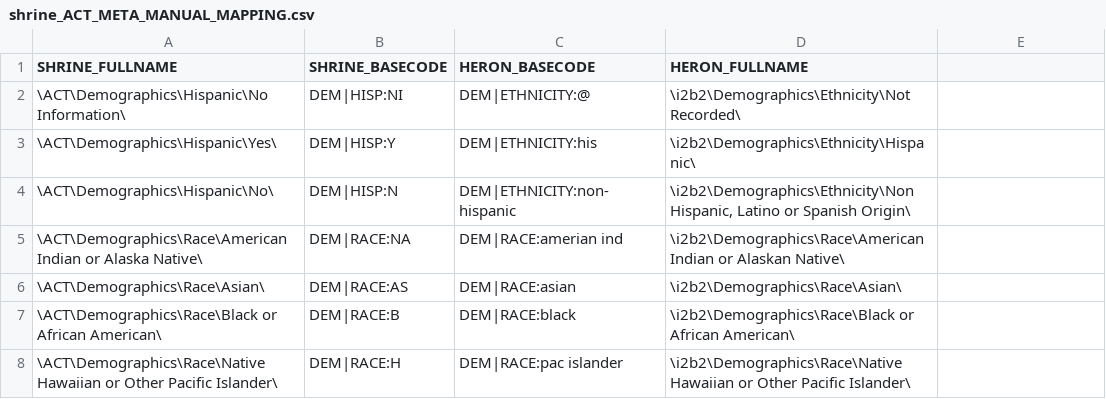
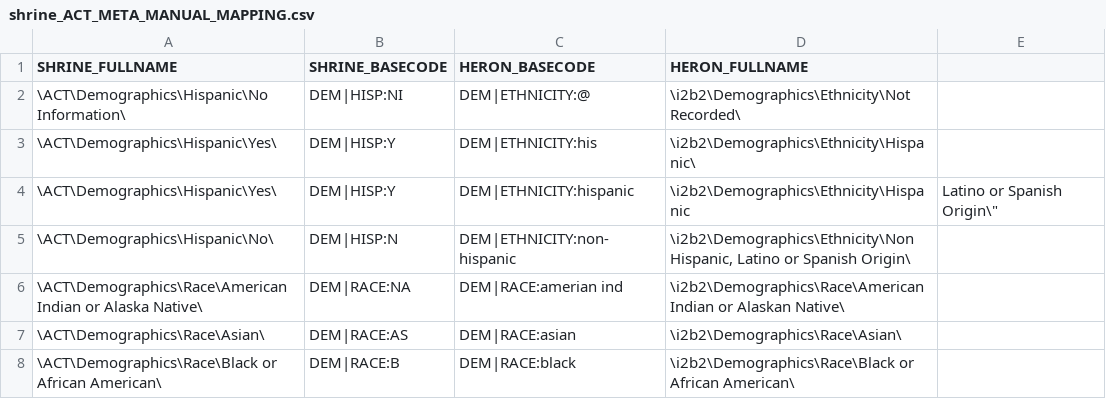
Before and after one commit to kumc-bmi/h2p-mapping, a CSV file: Oracle/shrine_ACT_META_MANUAL_MAPPING.csv, drawn as a sheet; only a part is shown; the shorter side is filled out with more unchanged rows; the diff names each change by its address in the sheet, - before the commit and + after, or states it on an @@ line.

Commit message:
map hispaic to two heron terms

```diff
--- a/Oracle/shrine_ACT_META_MANUAL_MAPPING.csv
+++ b/Oracle/shrine_ACT_META_MANUAL_MAPPING.csv
+row 4: \ACT\Demographics\Hispanic\Yes\ | DEM|HISP:Y | DEM|ETHNICITY:hispanic | \i2b2\Demographics\Ethnicity\Hispanic | Latino or Spanish Origin\"
```
